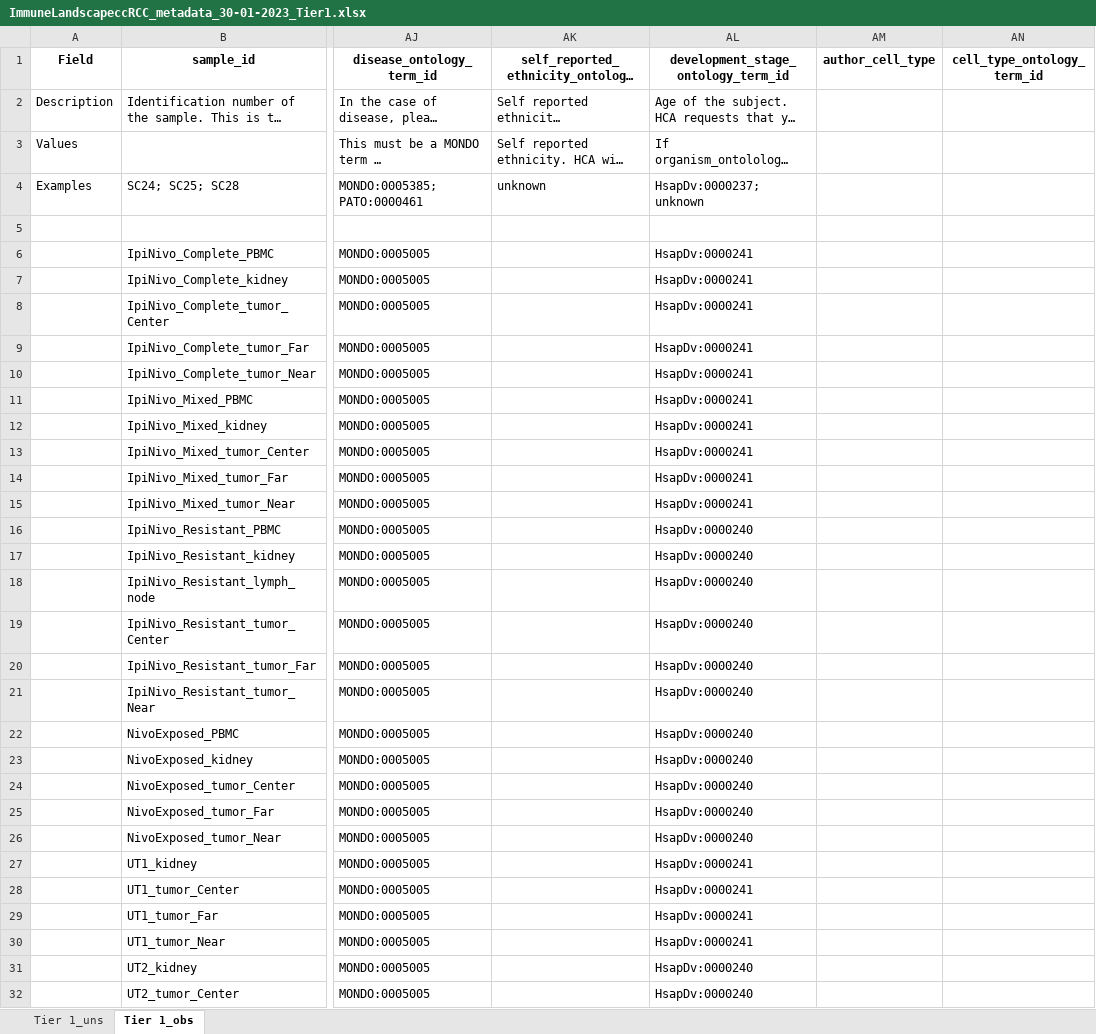
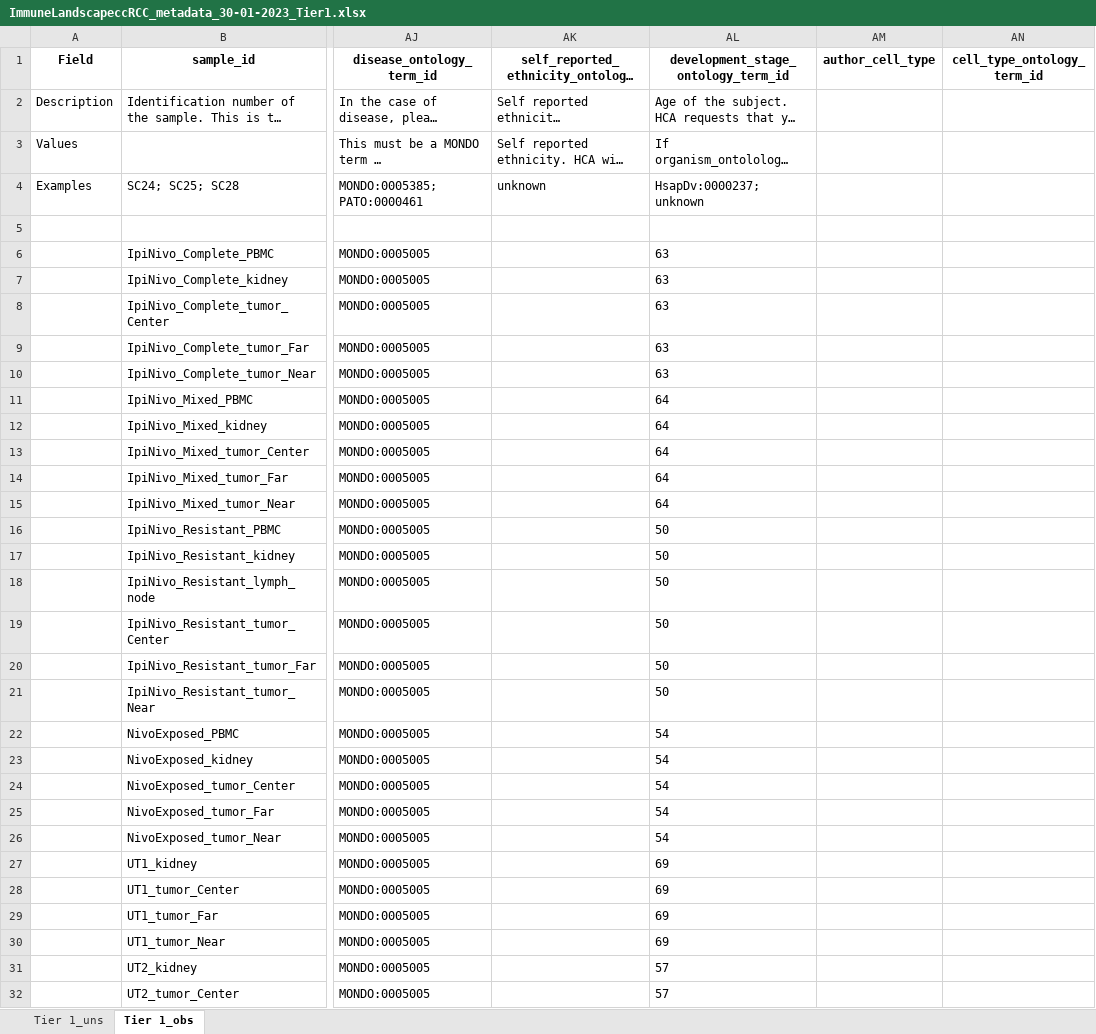
Before and after one commit to arschat/dcp_to_tier1, an Excel workbook: tier1_output/ImmuneLandscapeccRCC_metadata_30-01-2023_Tier1.xlsx, sheet Tier 1_obs, drawn as a sheet; only a part is shown, gaps mark what is left out; long unchanged cells end in …; values as stored, in another font and other column widths than the file's, no borders; the diff covers the shown part only; the diff names each change by its address in the sheet, - before the commit and + after, or states it on an @@ line.

Commit message:
Add exception if donor age is not provided

```diff
--- a/tier1_output/ImmuneLandscapeccRCC_metadata_30-01-2023_Tier1.xlsx (sheet Tier 1_obs)
+++ b/tier1_output/ImmuneLandscapeccRCC_metadata_30-01-2023_Tier1.xlsx (sheet Tier 1_obs)
-AL6:AL10: HsapDv:0000241
+AL6:AL10: 63
-AL11:AL15: HsapDv:0000241
+AL11:AL15: 64
-AL16:AL21: HsapDv:0000240
+AL16:AL21: 50
-AL22:AL26: HsapDv:0000240
+AL22:AL26: 54
-AL27:AL30: HsapDv:0000241
+AL27:AL30: 69
-AL31:AL32: HsapDv:0000240
+AL31:AL32: 57
```
Also changed, not shown: 2 edited cells elsewhere in this sheet, 2 other files.
